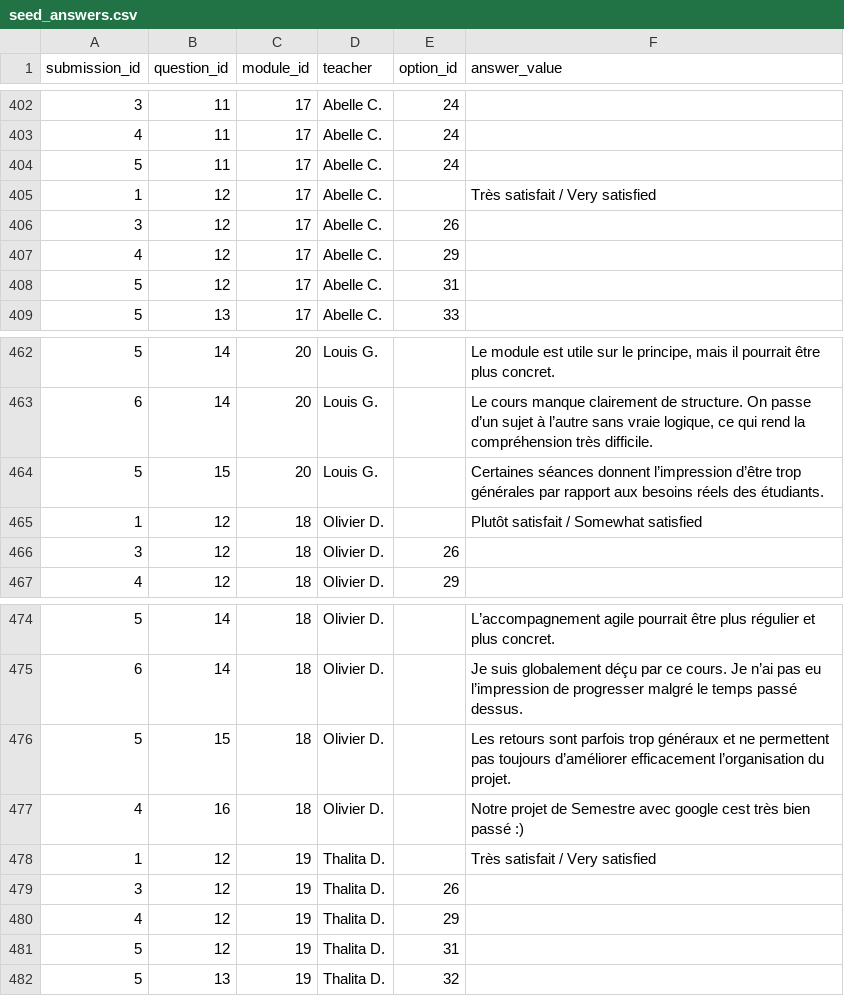
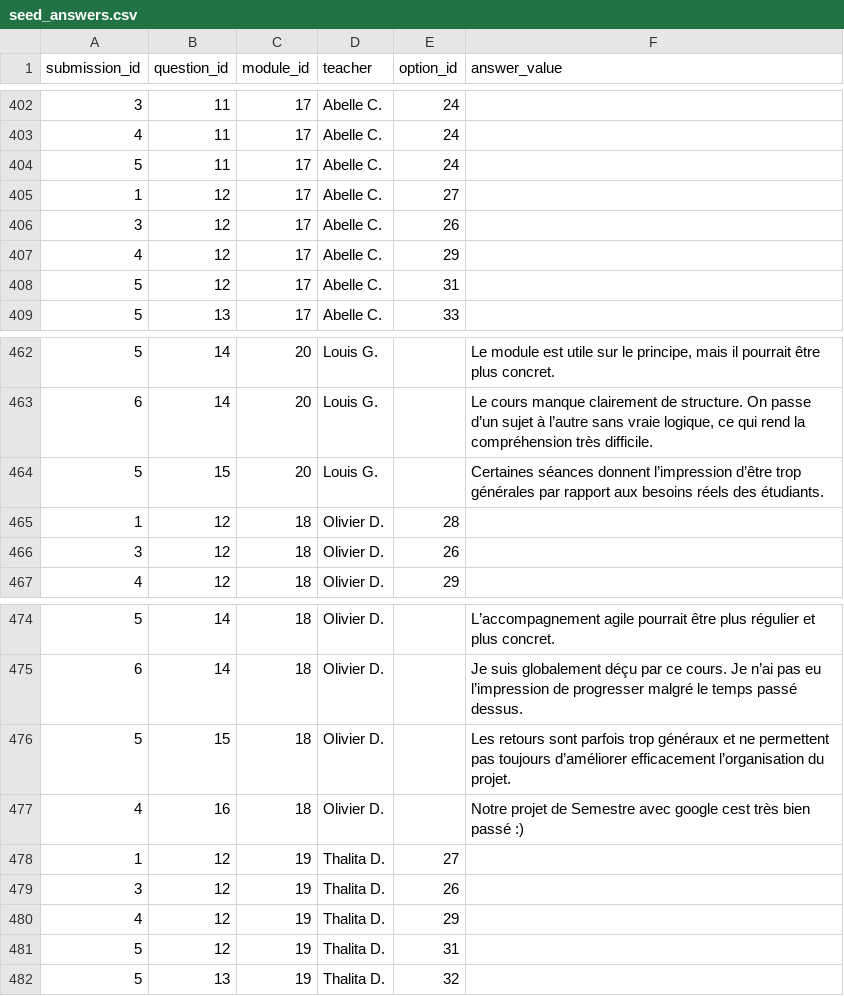
Before and after one commit to iamjuli3n-cmd/OceENS, a CSV file: import/seed_answers.csv, drawn as a sheet; only a part is shown, gaps mark what is left out; the diff covers the shown part only.

```diff
--- a/import/seed_answers.csv
+++ b/import/seed_answers.csv
@@ -404,3 +404,3 @@
 5;11;17;Abelle C.;24;
-1;12;17;Abelle C.;;Très satisfait / Very satisfied
+1;12;17;Abelle C.;27;
 3;12;17;Abelle C.;26;
@@ -464,3 +464,3 @@
 5;15;20;Louis G.;;Certaines séances donnent l’impression d’être trop générales par rapport aux besoins réels des étudiants.
-1;12;18;Olivier D.;;Plutôt satisfait / Somewhat satisfied
+1;12;18;Olivier D.;28;
 3;12;18;Olivier D.;26;
@@ -477,3 +477,3 @@
 4;16;18;Olivier D.;;Notre projet de Semestre avec google cest très bien passé :)
-1;12;19;Thalita D.;;Très satisfait / Very satisfied
+1;12;19;Thalita D.;27;
 3;12;19;Thalita D.;26;
```
Also changed, not shown: 10 edited cells elsewhere in this file, 6 other files.
